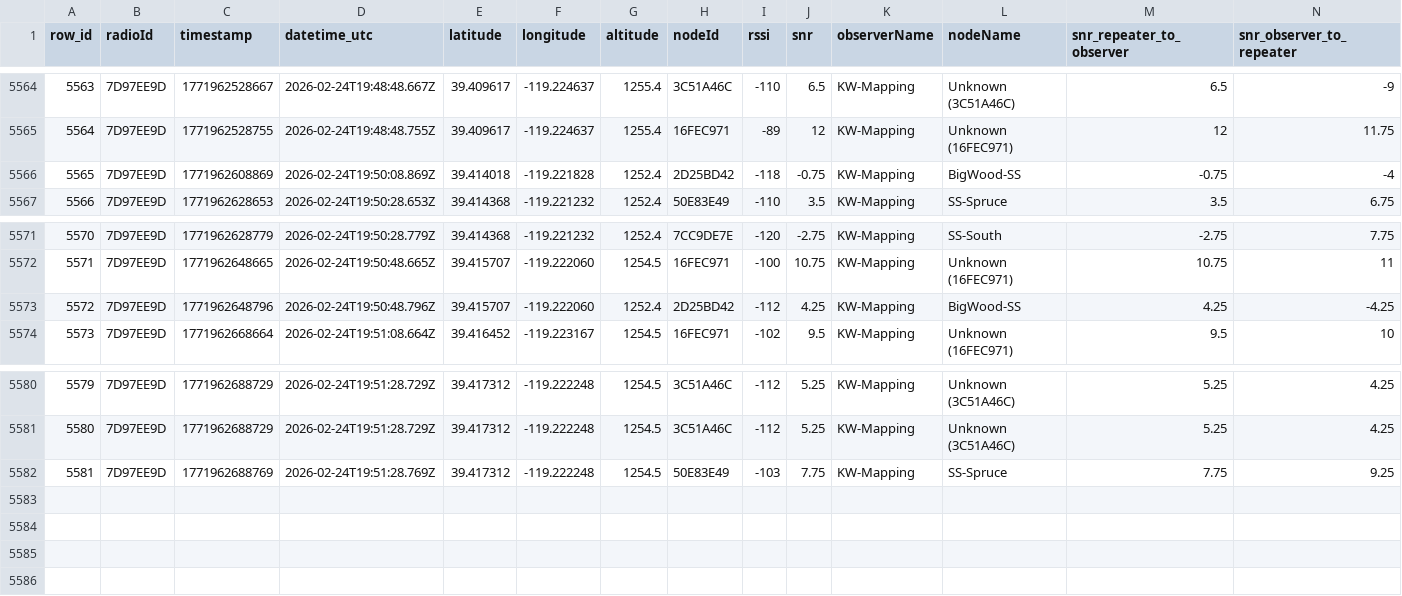
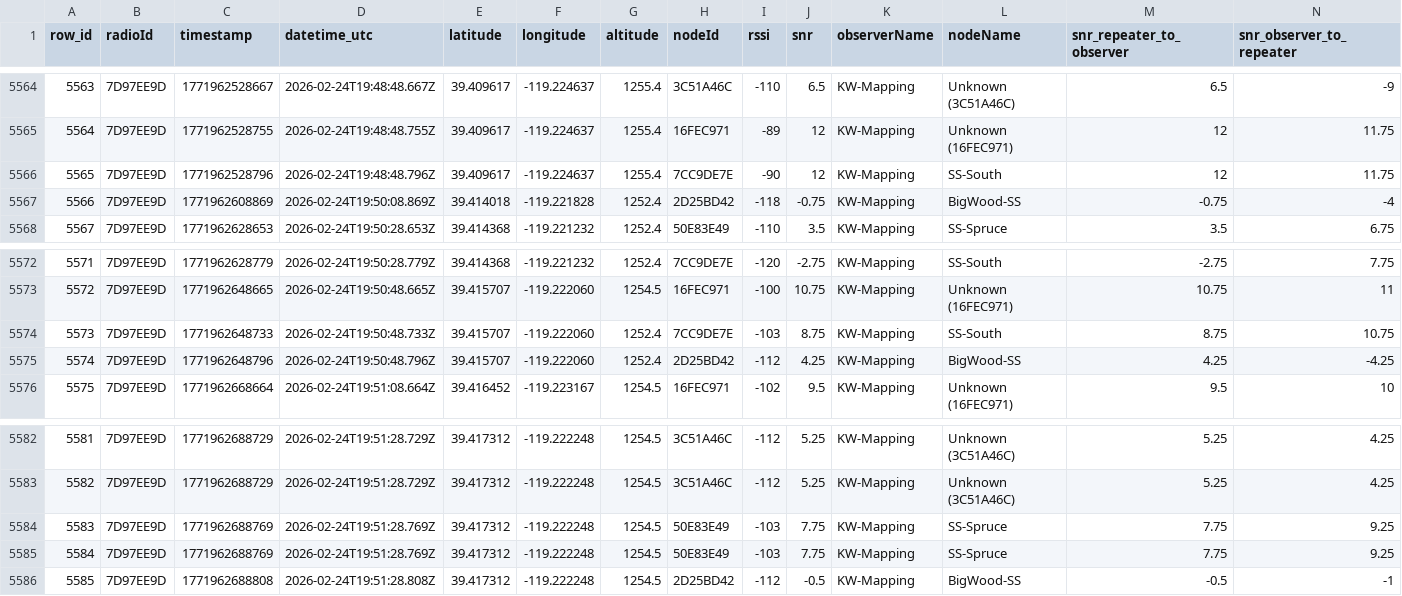
Before and after one commit to just-stuff-tm/mesh-data, a CSV file: scans.csv, drawn as a sheet; only a part is shown, gaps mark what is left out; addresses are those after the commit; the diff names each change by its address in the sheet, - before the commit and + after, or states it on an @@ line.

Commit message:
Append 24 rows from 24 scans (1 radios) to scans.csv

```diff
--- a/scans.csv
+++ b/scans.csv
+row 5566: 5565 | 7D97EE9D | 1771962528796 | 2026-02-24T19:48:48.796Z | 39.409617 | -119.224637 | 1255.4 | 7CC9DE7E | -90 | 12 | KW-Mapping | SS-South | 12 | 11.75
@@ column A (row_id) renumbered between rows 5567 and 5584 @@
+row 5574: 5573 | 7D97EE9D | 1771962648733 | 2026-02-24T19:50:48.733Z | 39.415707 | -119.222060 | 1252.4 | 7CC9DE7E | -103 | 8.75 | KW-Mapping | SS-South | 8.75 | 10.75
+row 5585: 5584 | 7D97EE9D | 1771962688769 | 2026-02-24T19:51:28.769Z | 39.417312 | -119.222248 | 1254.5 | 50E83E49 | -103 | 7.75 | KW-Mapping | SS-Spruce | 7.75 | 9.25
+row 5586: 5585 | 7D97EE9D | 1771962688808 | 2026-02-24T19:51:28.808Z | 39.417312 | -119.222248 | 1254.5 | 2D25BD42 | -112 | -0.5 | KW-Mapping | BigWood-SS | -0.5 | -1
```
